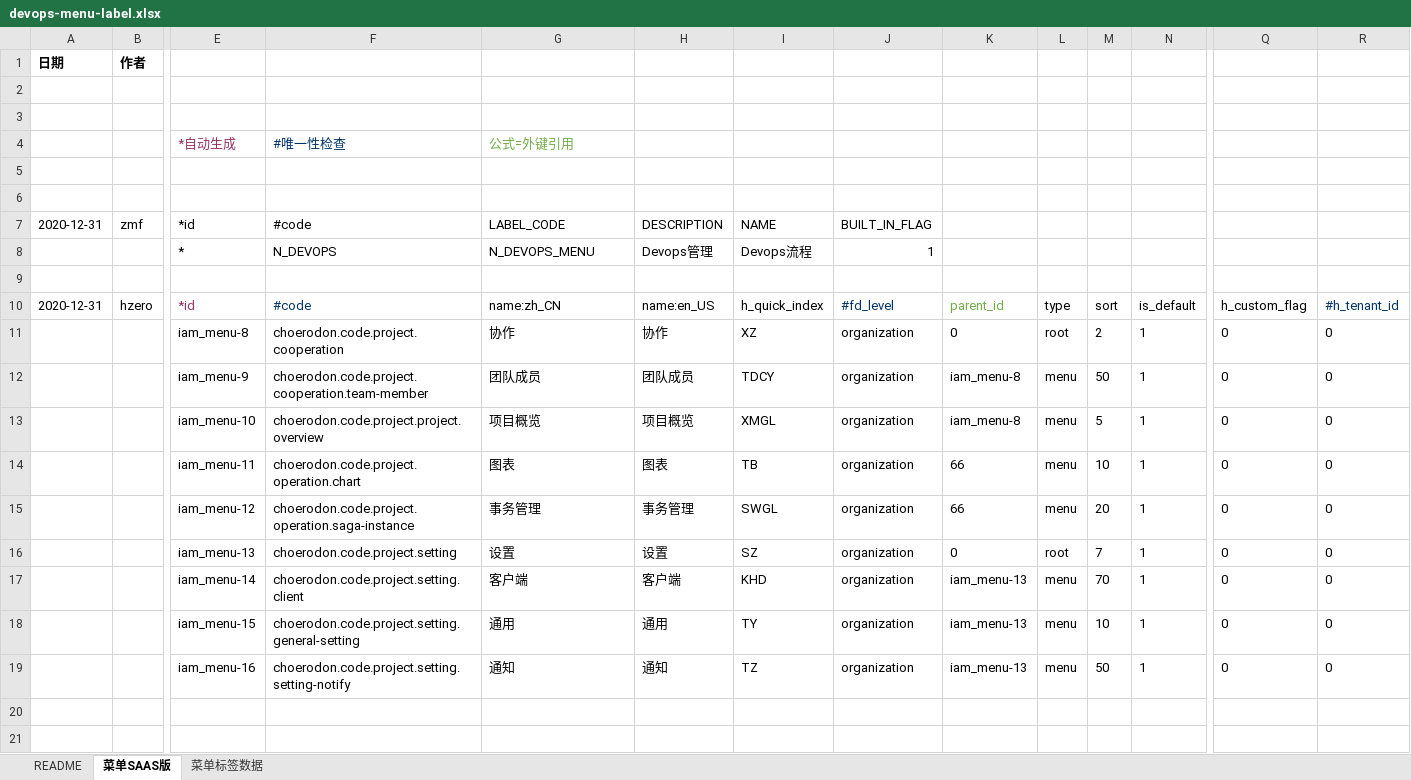
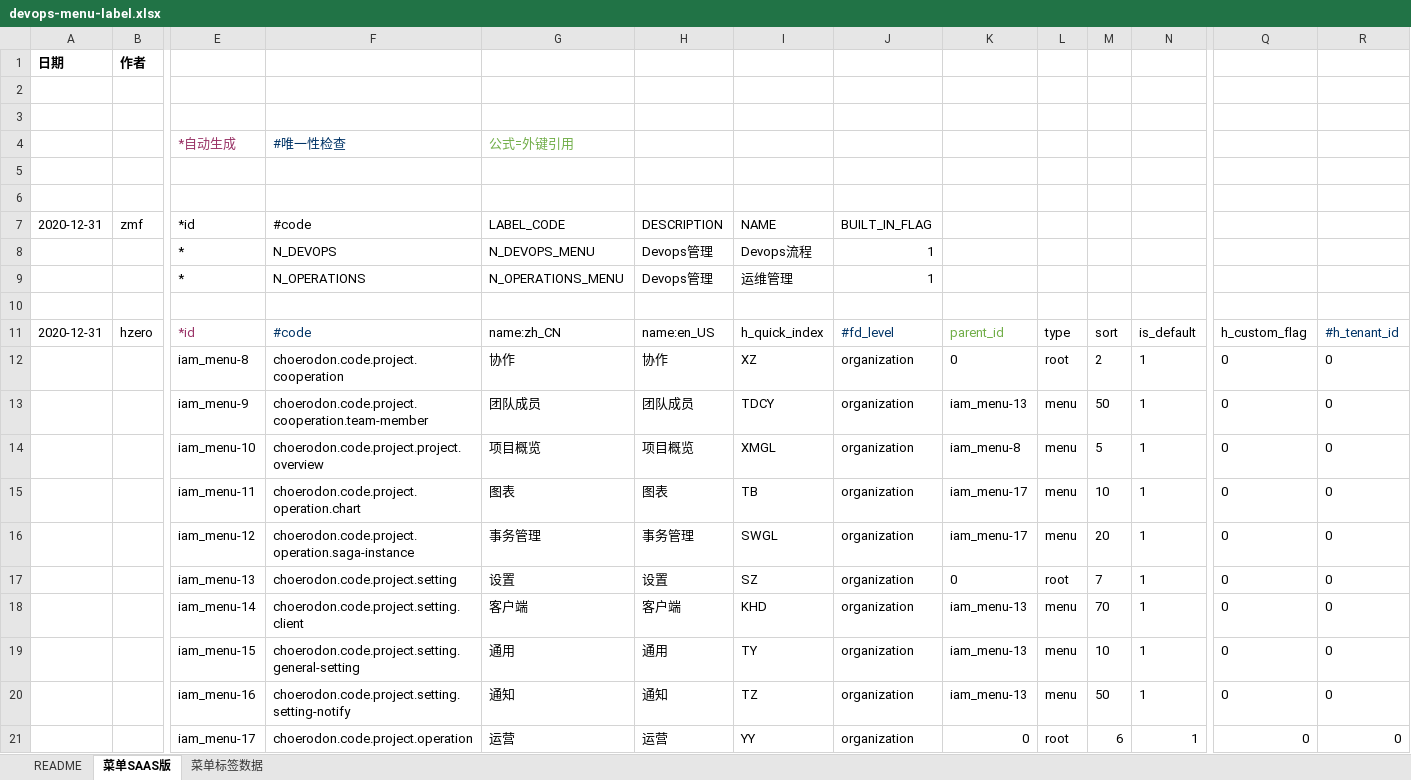
Before and after one commit to open-hand/devops-service, an Excel workbook: src/main/resources/script/db/init-data/devops_service/hzero_platform/devops-menu-label.xlsx, sheet 菜单SAAS版, drawn as a sheet; only a part is shown, gaps mark what is left out; values as stored, in another font and other column widths than the file's, no borders; addresses are those after the commit; rows hold the shown columns only; the diff names each change by its address in the sheet, - before the commit and + after, or states it on an @@ line.

```diff
--- a/src/main/resources/script/db/init-data/devops_service/hzero_platform/devops-menu-label.xlsx (sheet 菜单SAAS版)
+++ b/src/main/resources/script/db/init-data/devops_service/hzero_platform/devops-menu-label.xlsx (sheet 菜单SAAS版)
+row 9:  |  | * | N_OPERATIONS | N_OPERATIONS_MENU | Devops管理 | 运维管理 | 1
-K13: iam_menu-8
+K13: iam_menu-13
-K15:K16: 66
+K15:K16: iam_menu-17
+row 21:  |  | iam_menu-17 | choerodon.code.project.operation | 运营 | 运营 | YY | organization | 0 | root | 6 | 1 | 0 | 0
```
Also changed, not shown: sheet 菜单标签数据, formulas that keep their value, src/main/resources/script/db/init-data/devops_service/hzero_platform/hzero-menu-user-role-label.xlsx.
